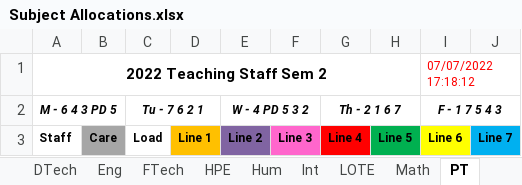
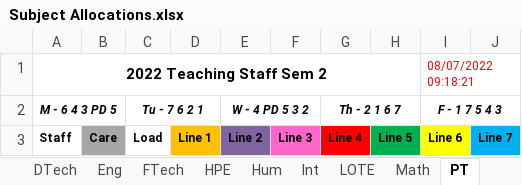
Before and after one commit to MrEldridge22/timetabling, an Excel workbook: Subject Allocations.xlsx, sheet PT, drawn as a sheet; values as stored, in another font and other column widths than the file's, no borders; the diff names each change by its address in the sheet, - before the commit and + after, or states it on an @@ line.

```diff
--- a/Subject Allocations.xlsx (sheet PT)
+++ b/Subject Allocations.xlsx (sheet PT)
-I1: 07/07/2022 17:18:12
+I1: 08/07/2022 09:18:21
```
Also changed, not shown: sheet All Staff, sheet Eng, sheet SpEd, sheet HPE, sheet Math, sheet Hum, 9 more sheets, 5 other files.
